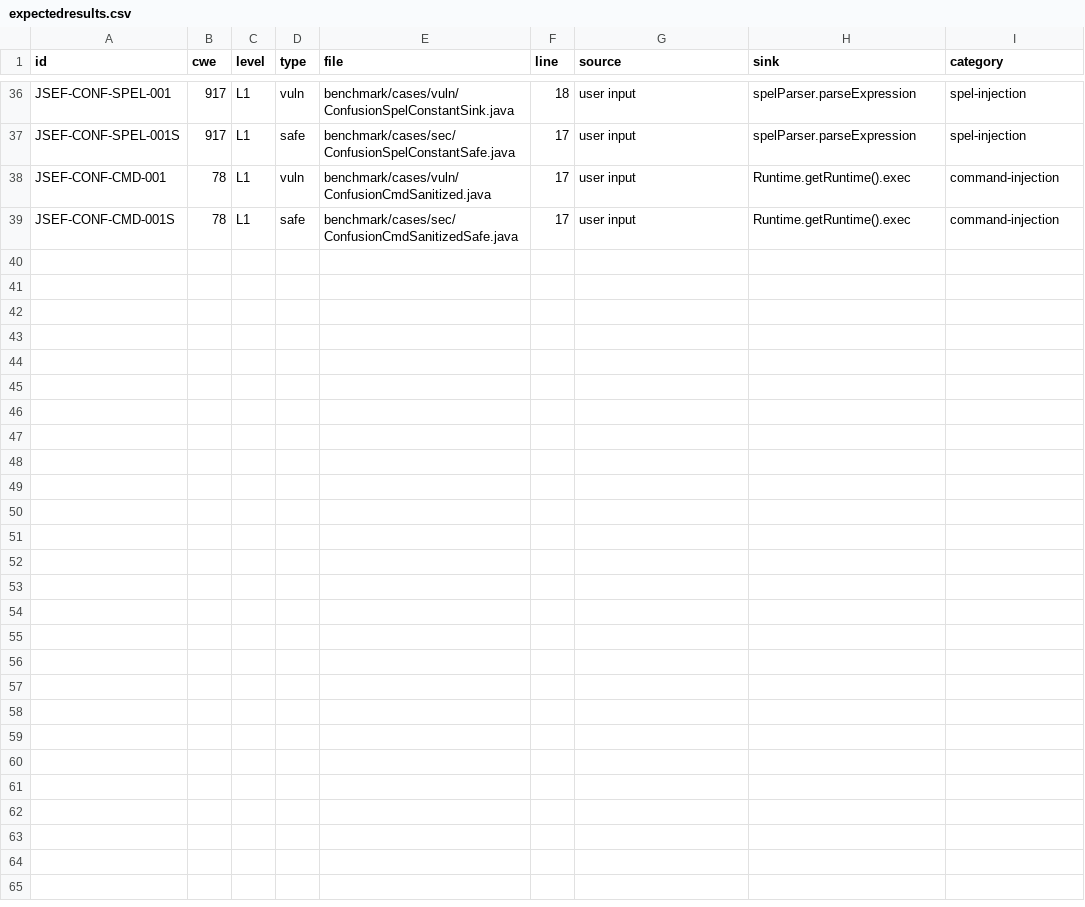
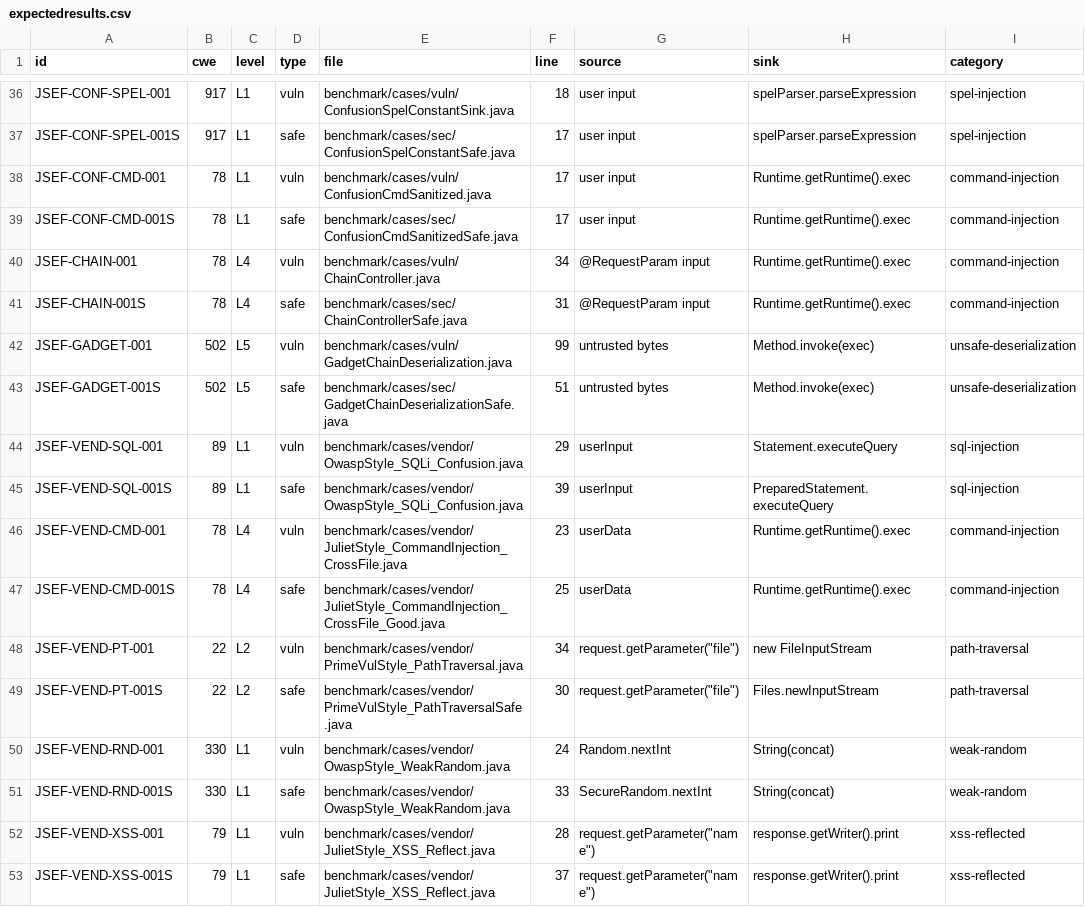
Before and after one commit to XiaomingX/JSEF, a CSV file: benchmark/expectedresults.csv, drawn as a sheet; only a part is shown, gaps mark what is left out; the diff names each change by its address in the sheet, - before the commit and + after, or states it on an @@ line.

Commit message:
feat(benchmark): 补充跨文件调用链与竞品样本（B2/B6）
- B2: 跨文件调用链样本 ChainController→ServiceA→ServiceB→sink（L4）、
  gadget chain 反序列化样本（L5，CC 链抽象）
- B6: 竞品高质量样本落库 vendor/，覆盖 OWASP Benchmark（SQLi/弱随机）、
  Juliet（命令注入跨文件/XSS）、PrimeVul+CVEfixes（路径穿越），含来源 URL 溯源
- expectedresults.csv 增补至 52 条，与源码 checkpoint 双向一致

```diff
--- a/benchmark/expectedresults.csv
+++ b/benchmark/expectedresults.csv
+row 40: JSEF-CHAIN-001 | 78 | L4 | vuln | benchmark/cases/vuln/ChainController.java | 34 | @RequestParam input | Runtime.getRuntime().exec | command-injection
+row 41: JSEF-CHAIN-001S | 78 | L4 | safe | benchmark/cases/sec/ChainControllerSafe.java | 31 | @RequestParam input | Runtime.getRuntime().exec | command-injection
+row 42: JSEF-GADGET-001 | 502 | L5 | vuln | benchmark/cases/vuln/GadgetChainDeserialization.java | 99 | untrusted bytes | Method.invoke(exec) | unsafe-deserialization
+row 43: JSEF-GADGET-001S | 502 | L5 | safe | benchmark/cases/sec/GadgetChainDeserializationSafe.java | 51 | untrusted bytes | Method.invoke(exec) | unsafe-deserialization
+row 44: JSEF-VEND-SQL-001 | 89 | L1 | vuln | benchmark/cases/vendor/OwaspStyle_SQLi_Confusion.java | 29 | userInput | Statement.executeQuery | sql-injection
+row 45: JSEF-VEND-SQL-001S | 89 | L1 | safe | benchmark/cases/vendor/OwaspStyle_SQLi_Confusion.java | 39 | userInput | PreparedStatement.executeQuery | sql-injection
+row 46: JSEF-VEND-CMD-001 | 78 | L4 | vuln | benchmark/cases/vendor/JulietStyle_CommandInjection_CrossFile.java | 23 | userData | Runtime.getRuntime().exec | command-injection
+row 47: JSEF-VEND-CMD-001S | 78 | L4 | safe | benchmark/cases/vendor/JulietStyle_CommandInjection_CrossFile_Good.java | 25 | userData | Runtime.getRuntime().exec | command-injection
+row 48: JSEF-VEND-PT-001 | 22 | L2 | vuln | benchmark/cases/vendor/PrimeVulStyle_PathTraversal.java | 34 | request.getParameter("file") | new FileInputStream | path-traversal
+row 49: JSEF-VEND-PT-001S | 22 | L2 | safe | benchmark/cases/vendor/PrimeVulStyle_PathTraversalSafe.java | 30 | request.getParameter("file") | Files.newInputStream | path-traversal
+row 50: JSEF-VEND-RND-001 | 330 | L1 | vuln | benchmark/cases/vendor/OwaspStyle_WeakRandom.java | 24 | Random.nextInt | String(concat) | weak-random
+row 51: JSEF-VEND-RND-001S | 330 | L1 | safe | benchmark/cases/vendor/OwaspStyle_WeakRandom.java | 33 | SecureRandom.nextInt | String(concat) | weak-random
+row 52: JSEF-VEND-XSS-001 | 79 | L1 | vuln | benchmark/cases/vendor/JulietStyle_XSS_Reflect.java | 28 | request.getParameter("name") | response.getWriter().print | xss-reflected
+row 53: JSEF-VEND-XSS-001S | 79 | L1 | safe | benchmark/cases/vendor/JulietStyle_XSS_Reflect.java | 37 | request.getParameter("name") | response.getWriter().print | xss-reflected
```
Also changed, not shown: 14 other files.
